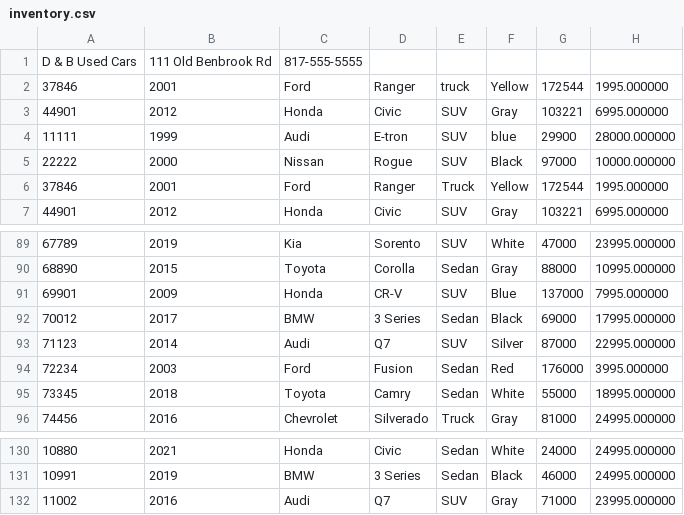
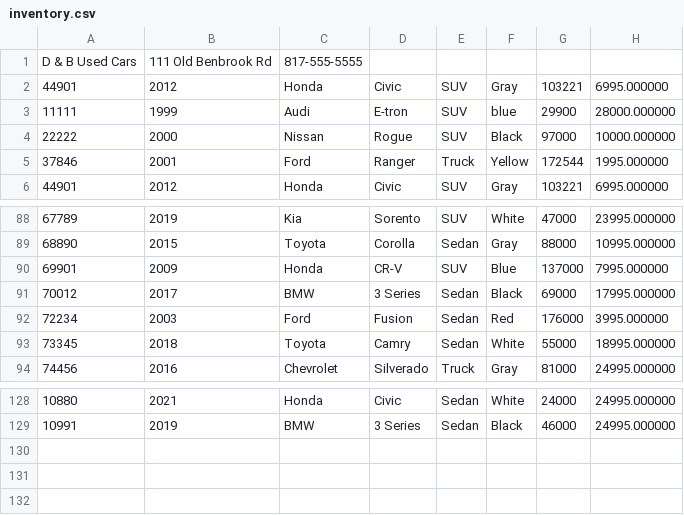
Before and after one commit to miaraylight/car-dealership, a CSV file: inventory.csv, drawn as a sheet; only a part is shown, gaps mark what is left out; the diff names each change by its address in the sheet, - before the commit and + after, or states it on an @@ line.

```diff
--- a/inventory.csv
+++ b/inventory.csv
-row 2: 37846 | 2001 | Ford | Ranger | truck | Yellow | 172544 | 1995.000000
-row 93: 71123 | 2014 | Audi | Q7 | SUV | Silver | 87000 | 22995.000000
-row 132: 11002 | 2016 | Audi | Q7 | SUV | Gray | 71000 | 23995.000000
```
Also changed, not shown: contracts.csv, 4 other files.
